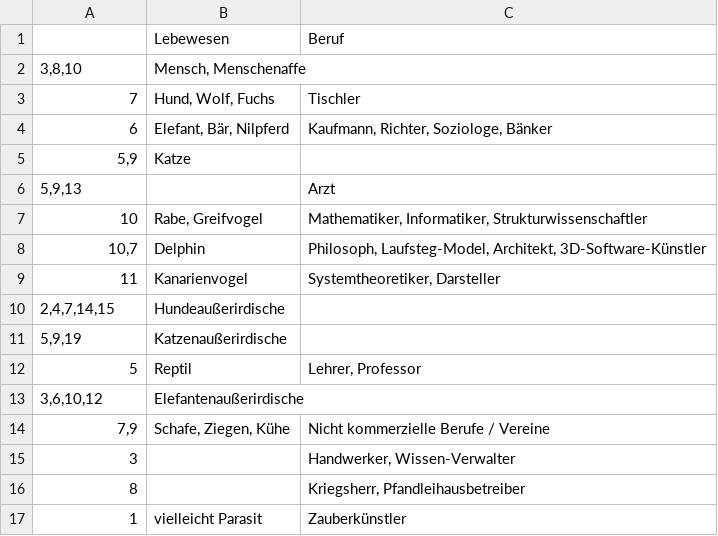
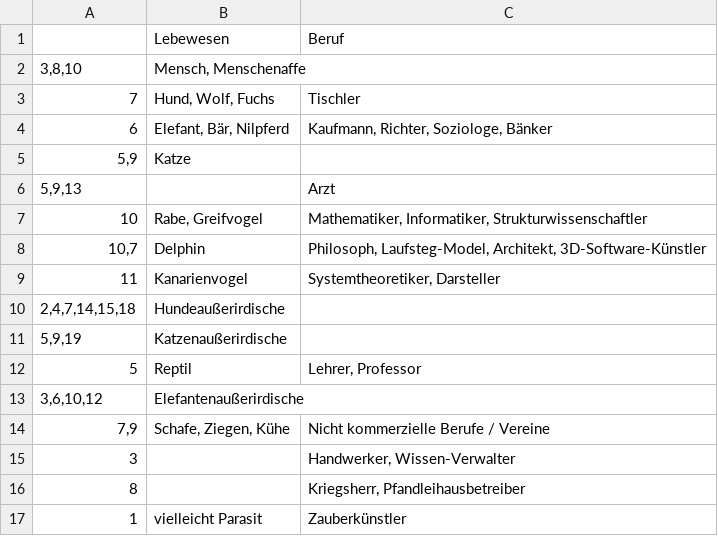
Before and after one commit to githubuser2000/reta.old.repaired, a CSV file: animalsProfessions.csv, drawn as a sheet.

```diff
--- a/animalsProfessions.csv
+++ b/animalsProfessions.csv
@@ -9,3 +9,3 @@
 11;Kanarienvogel;Systemtheoretiker, Darsteller
-2,4,7,14,15;Hundeaußerirdische;
+2,4,7,14,15,18;Hundeaußerirdische;
 5,9,19;Katzenaußerirdische;
```
Also changed, not shown: religion.csv, 1 other file.
